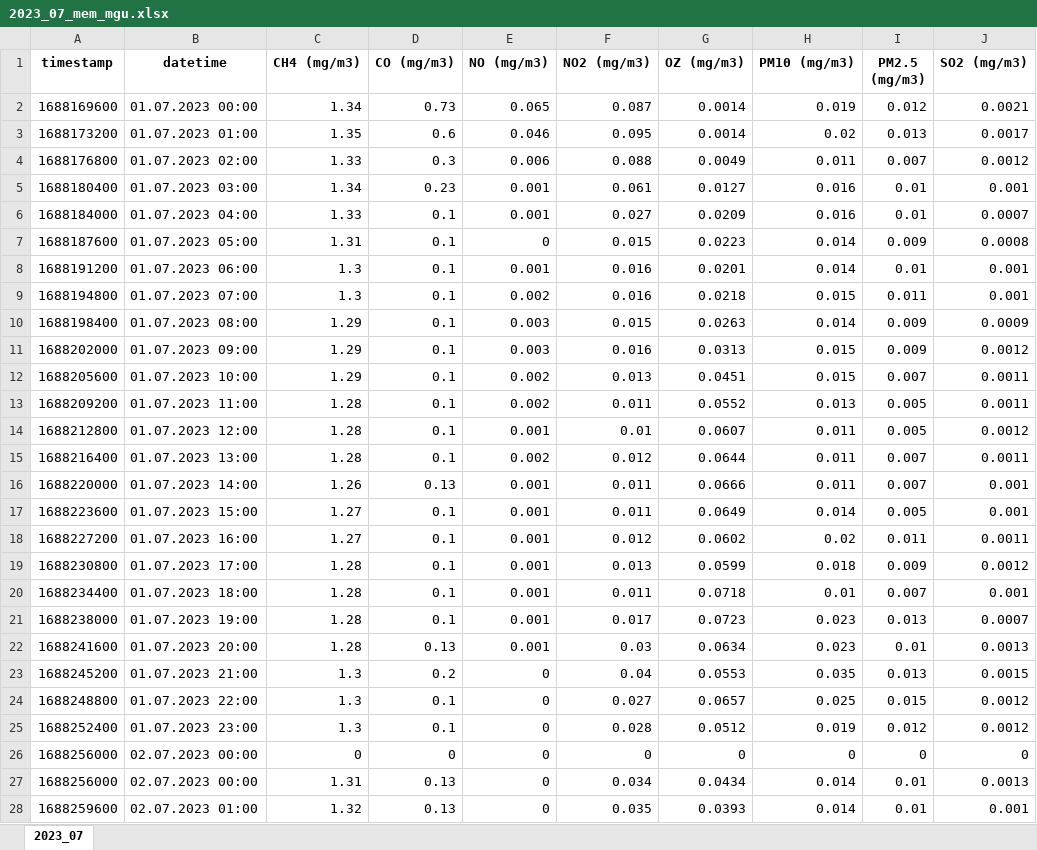
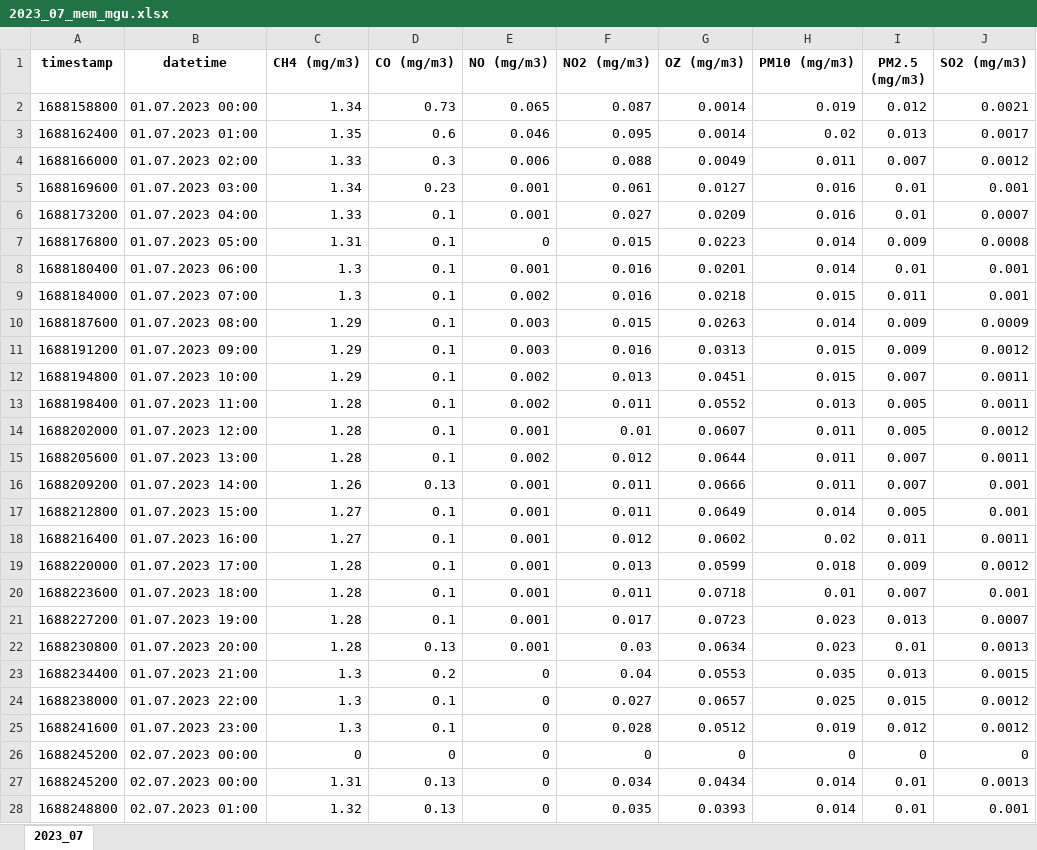
Before and after one commit to bonvech/Web_MEM, an Excel workbook: data/Web_MEM_MGU/2023_07_mem_mgu.xlsx, sheet 2023_07, drawn as a sheet; only a part is shown; values as stored, in another font and other column widths than the file's, no borders; the diff covers the shown part only; the diff names each change by its address in the sheet, - before the commit and + after, or states it on an @@ line.

```diff
--- a/data/Web_MEM_MGU/2023_07_mem_mgu.xlsx (sheet 2023_07)
+++ b/data/Web_MEM_MGU/2023_07_mem_mgu.xlsx (sheet 2023_07)
-A2 (timestamp): 1688169600
+A2 (timestamp): 1688158800
-A3 (timestamp): 1688173200
+A3 (timestamp): 1688162400
-A4 (timestamp): 1688176800
+A4 (timestamp): 1688166000
-A5 (timestamp): 1688180400
+A5 (timestamp): 1688169600
-A6 (timestamp): 1688184000
+A6 (timestamp): 1688173200
-A7 (timestamp): 1688187600
+A7 (timestamp): 1688176800
-A8 (timestamp): 1688191200
+A8 (timestamp): 1688180400
-A9 (timestamp): 1688194800
+A9 (timestamp): 1688184000
-A10 (timestamp): 1688198400
+A10 (timestamp): 1688187600
-A11 (timestamp): 1688202000
+A11 (timestamp): 1688191200
-A12 (timestamp): 1688205600
+A12 (timestamp): 1688194800
-A13 (timestamp): 1688209200
+A13 (timestamp): 1688198400
-A14 (timestamp): 1688212800
+A14 (timestamp): 1688202000
-A15 (timestamp): 1688216400
+A15 (timestamp): 1688205600
-A16 (timestamp): 1688220000
+A16 (timestamp): 1688209200
-A17 (timestamp): 1688223600
+A17 (timestamp): 1688212800
-A18 (timestamp): 1688227200
+A18 (timestamp): 1688216400
-A19 (timestamp): 1688230800
+A19 (timestamp): 1688220000
-A20 (timestamp): 1688234400
+A20 (timestamp): 1688223600
-A21 (timestamp): 1688238000
+A21 (timestamp): 1688227200
-A22 (timestamp): 1688241600
+A22 (timestamp): 1688230800
-A23 (timestamp): 1688245200
+A23 (timestamp): 1688234400
-A24 (timestamp): 1688248800
+A24 (timestamp): 1688238000
-A25 (timestamp): 1688252400
+A25 (timestamp): 1688241600
-A26:A27 (timestamp): 1688256000
+A26:A27 (timestamp): 1688245200
-A28 (timestamp): 1688259600
+A28 (timestamp): 1688248800
```
Also changed, not shown: 711 edited cells elsewhere in this sheet, data/Web_MEM_MGU/2023_08_mem_mgu.xlsx, data/Web_MEM_MGU/2023_09_mem_mgu.xlsx, 28 other files.
